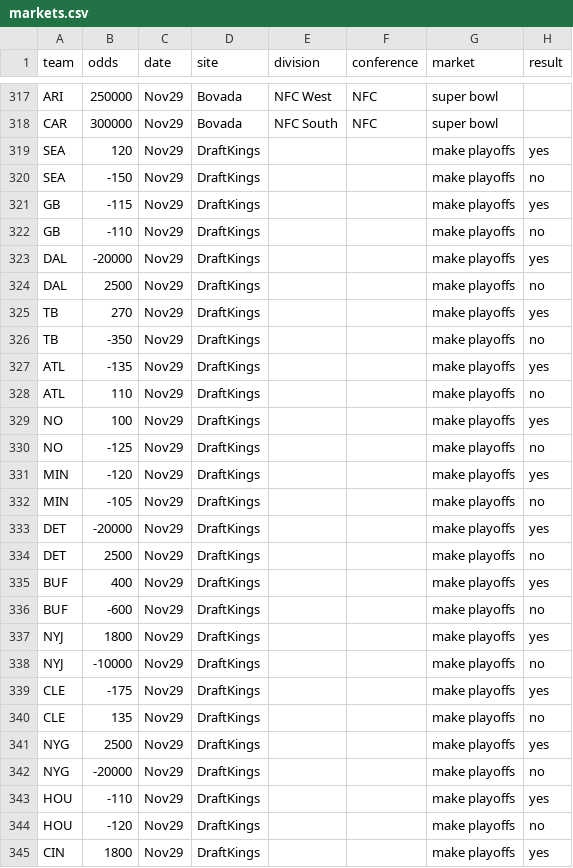
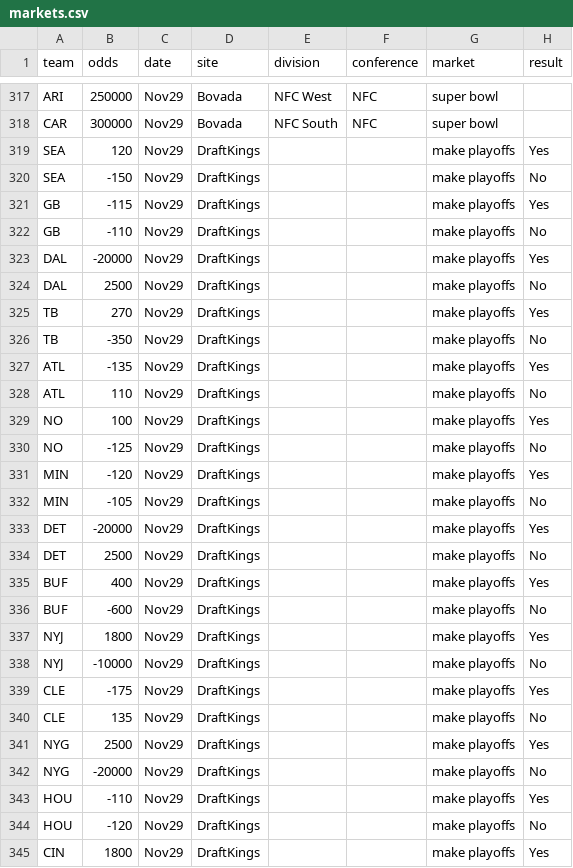
Before and after one commit to ChristopherDavisUCI/NFL2023-Simulation, a CSV file: data/markets.csv, drawn as a sheet; only a part is shown, gaps mark what is left out; the diff covers the shown part only.

Commit message:
Capitalize yes/no

```diff
--- a/data/markets.csv
+++ b/data/markets.csv
@@ -318,28 +318,28 @@ ARI,250000,Nov29,Bovada,NFC West,NFC,super bowl,
 CAR,300000,Nov29,Bovada,NFC South,NFC,super bowl,
-SEA,120,Nov29,DraftKings,,,make playoffs,yes
-SEA,-150,Nov29,DraftKings,,,make playoffs,no
-GB,-115,Nov29,DraftKings,,,make playoffs,yes
-GB,-110,Nov29,DraftKings,,,make playoffs,no
-DAL,-20000,Nov29,DraftKings,,,make playoffs,yes
-DAL,2500,Nov29,DraftKings,,,make playoffs,no
-TB,270,Nov29,DraftKings,,,make playoffs,yes
-TB,-350,Nov29,DraftKings,,,make playoffs,no
-ATL,-135,Nov29,DraftKings,,,make playoffs,yes
-ATL,110,Nov29,DraftKings,,,make playoffs,no
-NO,100,Nov29,DraftKings,,,make playoffs,yes
-NO,-125,Nov29,DraftKings,,,make playoffs,no
-MIN,-120,Nov29,DraftKings,,,make playoffs,yes
-MIN,-105,Nov29,DraftKings,,,make playoffs,no
-DET,-20000,Nov29,DraftKings,,,make playoffs,yes
-DET,2500,Nov29,DraftKings,,,make playoffs,no
-BUF,400,Nov29,DraftKings,,,make playoffs,yes
-BUF,-600,Nov29,DraftKings,,,make playoffs,no
-NYJ,1800,Nov29,DraftKings,,,make playoffs,yes
-NYJ,-10000,Nov29,DraftKings,,,make playoffs,no
-CLE,-175,Nov29,DraftKings,,,make playoffs,yes
-CLE,135,Nov29,DraftKings,,,make playoffs,no
-NYG,2500,Nov29,DraftKings,,,make playoffs,yes
-NYG,-20000,Nov29,DraftKings,,,make playoffs,no
-HOU,-110,Nov29,DraftKings,,,make playoffs,yes
-HOU,-120,Nov29,DraftKings,,,make playoffs,no
-CIN,1800,Nov29,DraftKings,,,make playoffs,yes
+SEA,120,Nov29,DraftKings,,,make playoffs,Yes
+SEA,-150,Nov29,DraftKings,,,make playoffs,No
+GB,-115,Nov29,DraftKings,,,make playoffs,Yes
+GB,-110,Nov29,DraftKings,,,make playoffs,No
+DAL,-20000,Nov29,DraftKings,,,make playoffs,Yes
+DAL,2500,Nov29,DraftKings,,,make playoffs,No
+TB,270,Nov29,DraftKings,,,make playoffs,Yes
+TB,-350,Nov29,DraftKings,,,make playoffs,No
+ATL,-135,Nov29,DraftKings,,,make playoffs,Yes
+ATL,110,Nov29,DraftKings,,,make playoffs,No
+NO,100,Nov29,DraftKings,,,make playoffs,Yes
+NO,-125,Nov29,DraftKings,,,make playoffs,No
+MIN,-120,Nov29,DraftKings,,,make playoffs,Yes
+MIN,-105,Nov29,DraftKings,,,make playoffs,No
+DET,-20000,Nov29,DraftKings,,,make playoffs,Yes
+DET,2500,Nov29,DraftKings,,,make playoffs,No
+BUF,400,Nov29,DraftKings,,,make playoffs,Yes
+BUF,-600,Nov29,DraftKings,,,make playoffs,No
+NYJ,1800,Nov29,DraftKings,,,make playoffs,Yes
+NYJ,-10000,Nov29,DraftKings,,,make playoffs,No
+CLE,-175,Nov29,DraftKings,,,make playoffs,Yes
+CLE,135,Nov29,DraftKings,,,make playoffs,No
+NYG,2500,Nov29,DraftKings,,,make playoffs,Yes
+NYG,-20000,Nov29,DraftKings,,,make playoffs,No
+HOU,-110,Nov29,DraftKings,,,make playoffs,Yes
+HOU,-120,Nov29,DraftKings,,,make playoffs,No
+CIN,1800,Nov29,DraftKings,,,make playoffs,Yes
```
Also changed, not shown: 25 edited cells elsewhere in this file.
